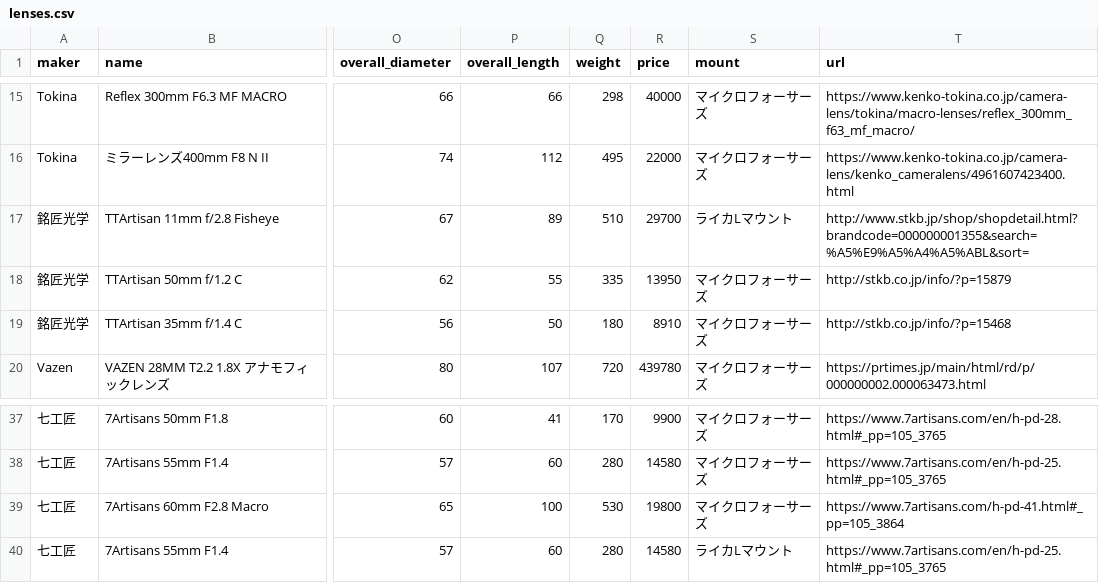
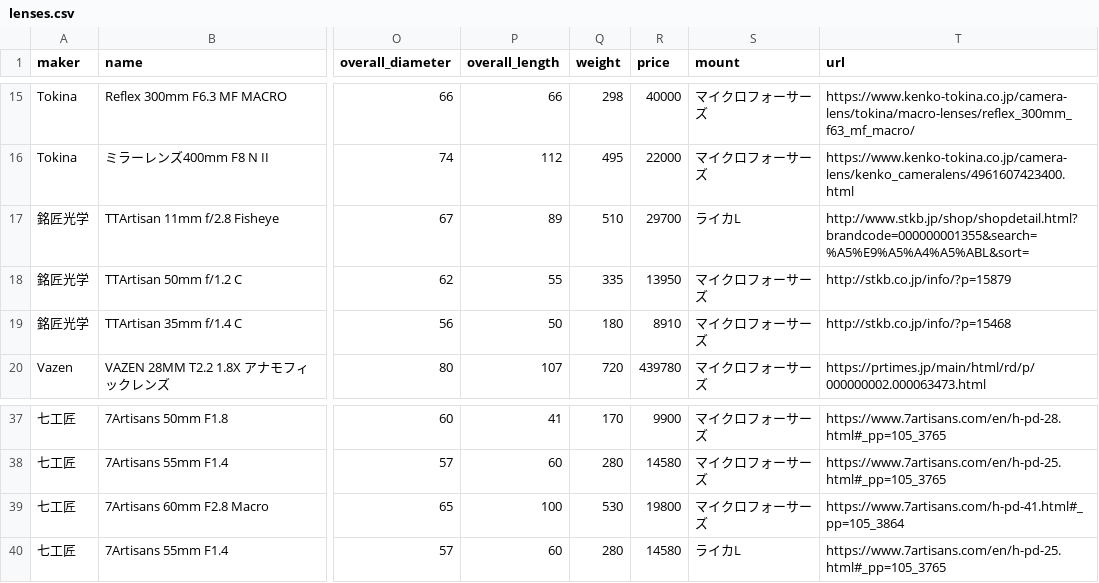
Before and after one commit to YSRKEN/MFT-DB-Tool, a CSV file: server/csv/lenses.csv, drawn as a sheet; only a part is shown, gaps mark what is left out; the diff names each change by its address in the sheet, - before the commit and + after, or states it on an @@ line.

```diff
--- a/server/csv/lenses.csv
+++ b/server/csv/lenses.csv
-S17 (mount): ライカLマウント
+S17 (mount): ライカL
-S40 (mount): ライカLマウント
+S40 (mount): ライカL
```
Also changed, not shown: 6 other files.
